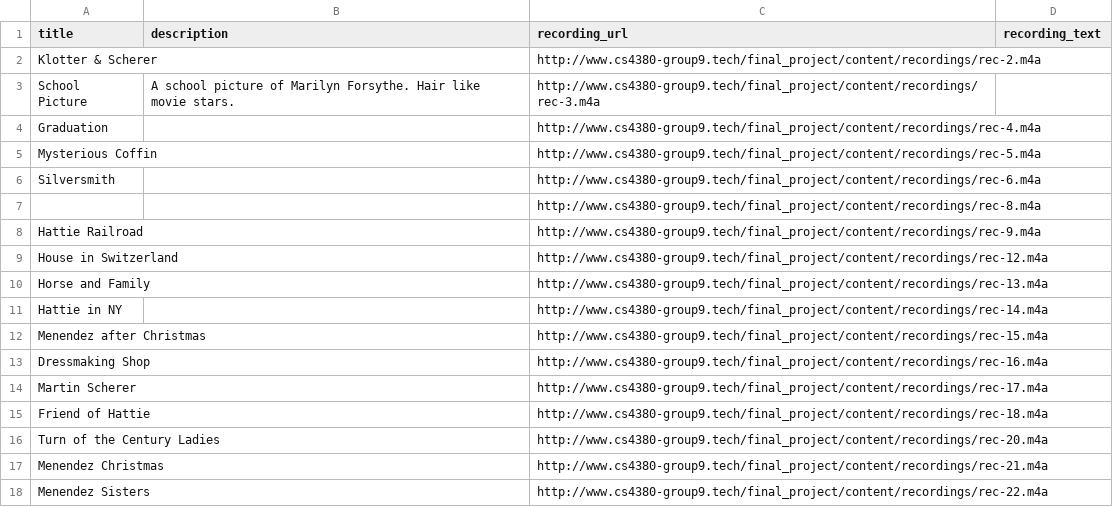
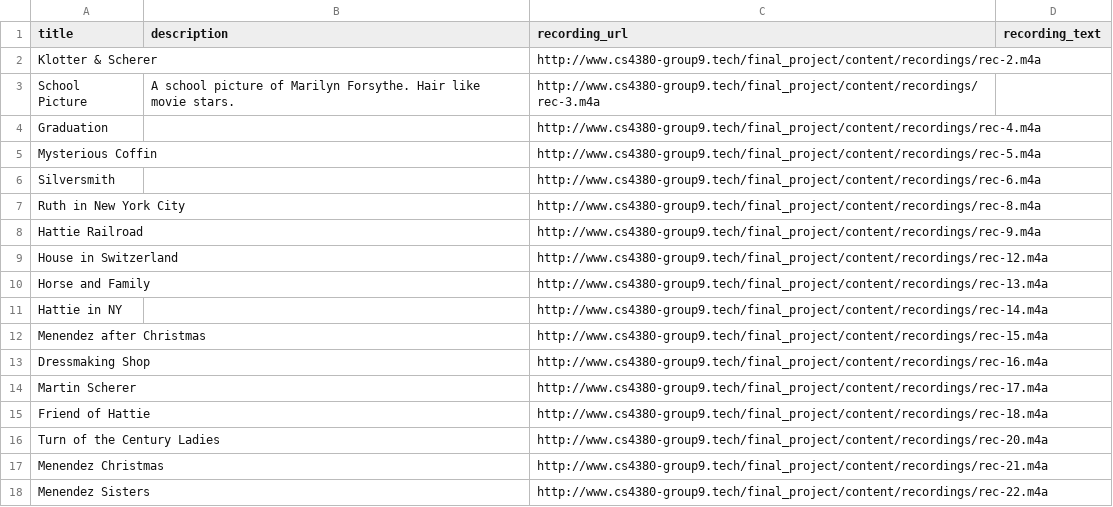
Before and after one commit to bsvm7/cs4380-final-project, a CSV file: db/input_data/story.csv, drawn as a sheet.

Commit message:
Adds a title to the only untitled story

```diff
--- a/db/input_data/story.csv
+++ b/db/input_data/story.csv
@@ -6,3 +6,3 @@
 "Silversmith",,"http://www.cs4380-group9.tech/final_project/content/recordings/rec-6.m4a",
-,,"http://www.cs4380-group9.tech/final_project/content/recordings/rec-8.m4a",
+"Ruth in New York City",,"http://www.cs4380-group9.tech/final_project/content/recordings/rec-8.m4a",
 "Hattie Railroad",,"http://www.cs4380-group9.tech/final_project/content/recordings/rec-9.m4a",
```
